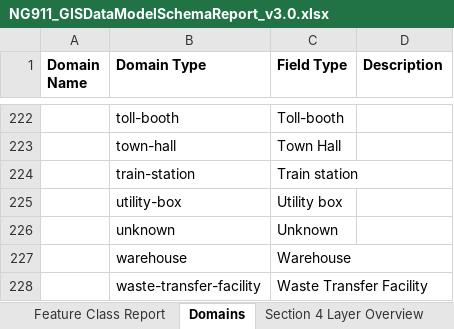
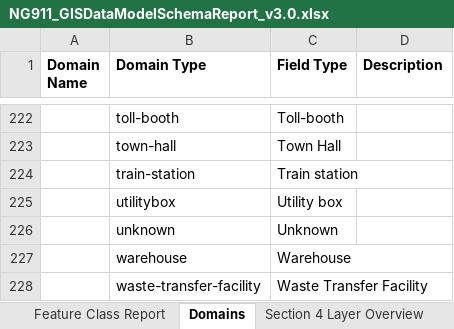
Before and after one commit to NENA911/NG911GISDataModel, an Excel workbook: flatfile_templates/prebuilt_templates/v3.0/NG911_GISDataModelSchemaReport_v3.0.xlsx, sheet Domains, drawn as a sheet; only a part is shown, gaps mark what is left out; values as stored, in another font and other column widths than the file's, no borders; the diff names each change by its address in the sheet, - before the commit and + after, or states it on an @@ line.

Commit message:
Corrected misspelling in domain

```diff
--- a/flatfile_templates/prebuilt_templates/v3.0/NG911_GISDataModelSchemaReport_v3.0.xlsx (sheet Domains)
+++ b/flatfile_templates/prebuilt_templates/v3.0/NG911_GISDataModelSchemaReport_v3.0.xlsx (sheet Domains)
-B225 (Domain Type): utility-box
+B225 (Domain Type): utilitybox
```
Also changed, not shown: 2 other files.
